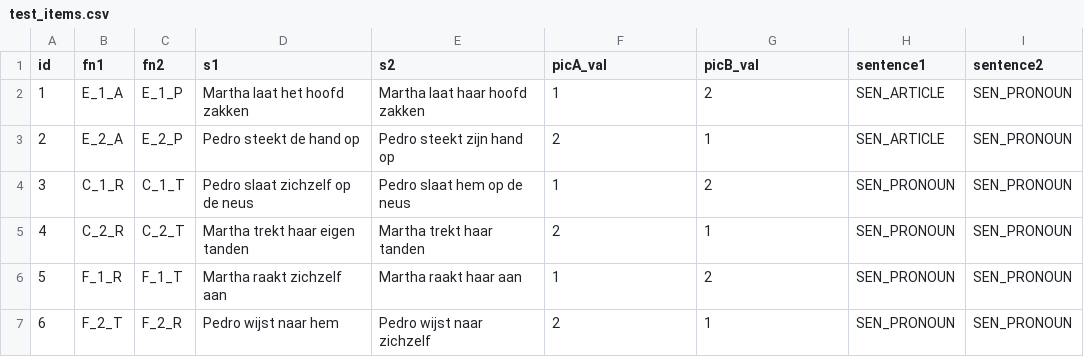
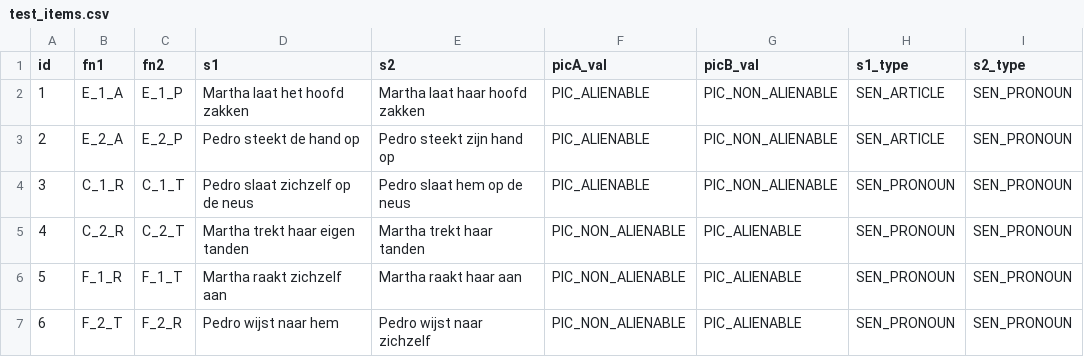
Before and after one commit to UiL-OTS-labs/ZEP-picture-sentence, a CSV file: stimuli/test_items.csv, drawn as a sheet.

Commit message:
Fix faulty stimulus table

```diff
--- a/stimuli/test_items.csv
+++ b/stimuli/test_items.csv
@@ -1,7 +1,7 @@
-id;fn1;fn2;s1;s2;picA_val;picB_val;sentence1;sentence2
-1;E_1_A;E_1_P;Martha laat het hoofd zakken;Martha laat haar hoofd zakken;1;2;SEN_ARTICLE;SEN_PRONOUN
-2;E_2_A;E_2_P;Pedro steekt de hand op;Pedro steekt zijn hand op;2;1;SEN_ARTICLE;SEN_PRONOUN
-3;C_1_R;C_1_T;Pedro slaat zichzelf op de neus;Pedro slaat hem op de neus;1;2;SEN_PRONOUN;SEN_PRONOUN
-4;C_2_R;C_2_T;Martha trekt haar eigen tanden;Martha trekt haar tanden;2;1;SEN_PRONOUN;SEN_PRONOUN
-5;F_1_R;F_1_T;Martha raakt zichzelf aan;Martha raakt haar aan;1;2;SEN_PRONOUN;SEN_PRONOUN
-6;F_2_T;F_2_R;Pedro wijst naar hem;Pedro wijst naar zichzelf;2;1;SEN_PRONOUN;SEN_PRONOUN
+id;fn1;fn2;s1;s2;picA_val;picB_val;s1_type;s2_type
+1;E_1_A;E_1_P;Martha laat het hoofd zakken;Martha laat haar hoofd zakken;PIC_ALIENABLE;PIC_NON_ALIENABLE;SEN_ARTICLE;SEN_PRONOUN
+2;E_2_A;E_2_P;Pedro steekt de hand op;Pedro steekt zijn hand op;PIC_ALIENABLE;PIC_NON_ALIENABLE;SEN_ARTICLE;SEN_PRONOUN
+3;C_1_R;C_1_T;Pedro slaat zichzelf op de neus;Pedro slaat hem op de neus;PIC_ALIENABLE;PIC_NON_ALIENABLE;SEN_PRONOUN;SEN_PRONOUN
+4;C_2_R;C_2_T;Martha trekt haar eigen tanden;Martha trekt haar tanden;PIC_NON_ALIENABLE;PIC_ALIENABLE;SEN_PRONOUN;SEN_PRONOUN
+5;F_1_R;F_1_T;Martha raakt zichzelf aan;Martha raakt haar aan;PIC_NON_ALIENABLE;PIC_ALIENABLE;SEN_PRONOUN;SEN_PRONOUN
+6;F_2_T;F_2_R;Pedro wijst naar hem;Pedro wijst naar zichzelf;PIC_NON_ALIENABLE;PIC_ALIENABLE;SEN_PRONOUN;SEN_PRONOUN
```
